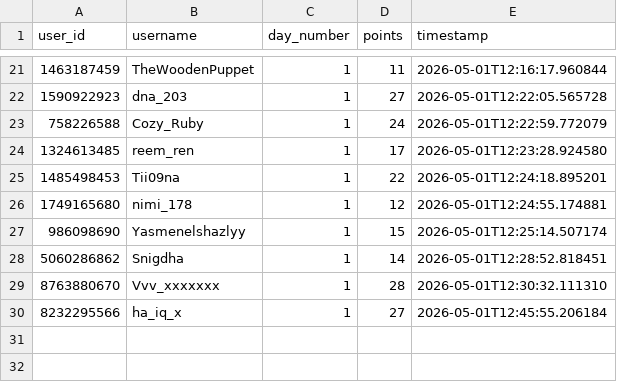
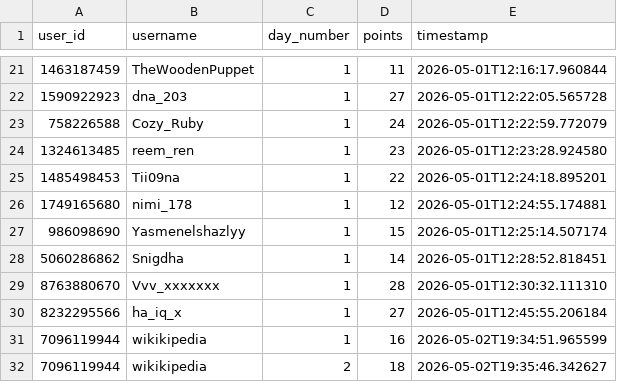
Before and after one commit to 0xWoodenPuppet/starburst-sticker-bot, a CSV file: challenge_scores.csv, drawn as a sheet; only a part is shown, gaps mark what is left out.

```diff
--- a/challenge_scores.csv
+++ b/challenge_scores.csv
@@ -23,3 +23,3 @@ user_id,username,day_number,points,timestamp
 758226588,Cozy_Ruby,1,24,2026-05-01T12:22:59.772079
-1324613485,reem_ren,1,17,2026-05-01T12:23:28.924580
+1324613485,reem_ren,1,23,2026-05-01T12:23:28.924580
 1485498453,Tii09na,1,22,2026-05-01T12:24:18.895201
@@ -30 +30,3 @@ user_id,username,day_number,points,timestamp
 8232295566,ha_iq_x,1,27,2026-05-01T12:45:55.206184
+7096119944,wikikipedia,1,16,2026-05-02T19:34:51.965599
+7096119944,wikikipedia,2,18,2026-05-02T19:35:46.342627
```
Also changed, not shown: 1 other file.
